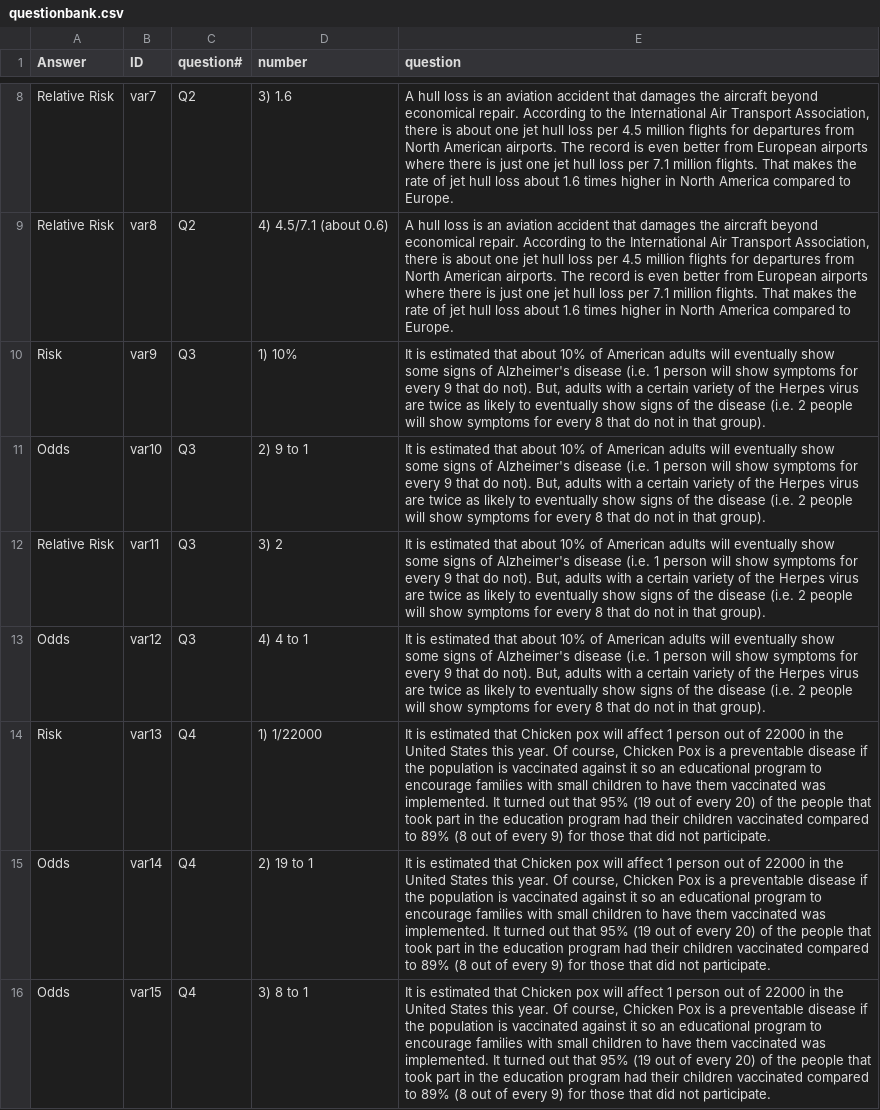
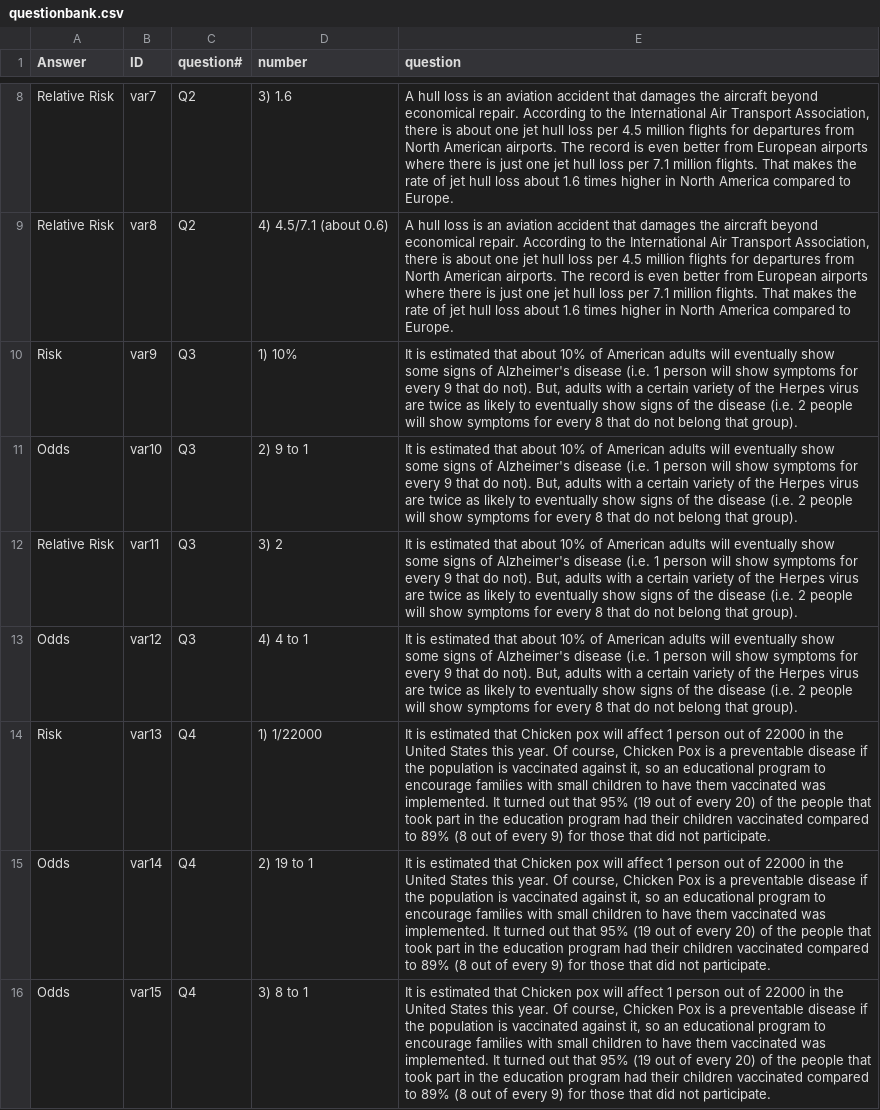
Before and after one commit to EducationShinyAppTeam/Measures_of_Association, a CSV file: questionbank.csv, drawn as a sheet; only a part is shown, gaps mark what is left out; the diff covers the shown part only; the diff names each change by its address in the sheet, - before the commit and + after, or states it on an @@ line.

Commit message:
updates on quesion bank and new stuff 'Increased Risk'
1. Fixed some words on the question bank.

2. Added i button on the Header

3. Added 'Increased Risk' on pre-req and game tab.

```diff
--- a/questionbank.csv
+++ b/questionbank.csv
-E10:E13 (question): …do not in that group).
+E10:E13 (question): …do not belong that group).
-E14:E16 (question): …vaccinated against it so an…
+E14:E16 (question): …vaccinated against it, so an…
```
Also changed, not shown: 37 edited cells elsewhere in this file, 2 other files.
